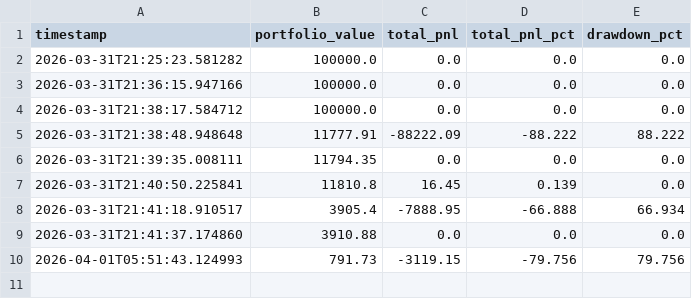
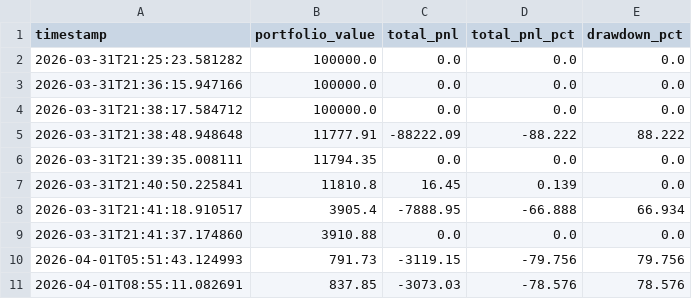
Before and after one commit to WilliamCastner/swingbot, a CSV file: logs/crypto/pnl.csv, drawn as a sheet; the diff names each change by its address in the sheet, - before the commit and + after, or states it on an @@ line.

Commit message:
Crypto run 2026-04-01 08:55 UTC

```diff
--- a/logs/crypto/pnl.csv
+++ b/logs/crypto/pnl.csv
+row 11: 2026-04-01T08:55:11.082691 | 837.85 | -3073.03 | -78.576 | 78.576
```
Also changed, not shown: 13 other files.
